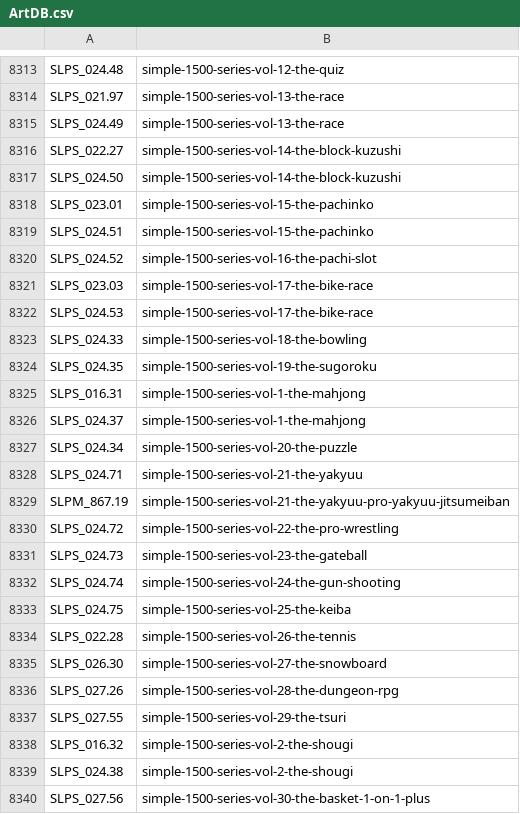
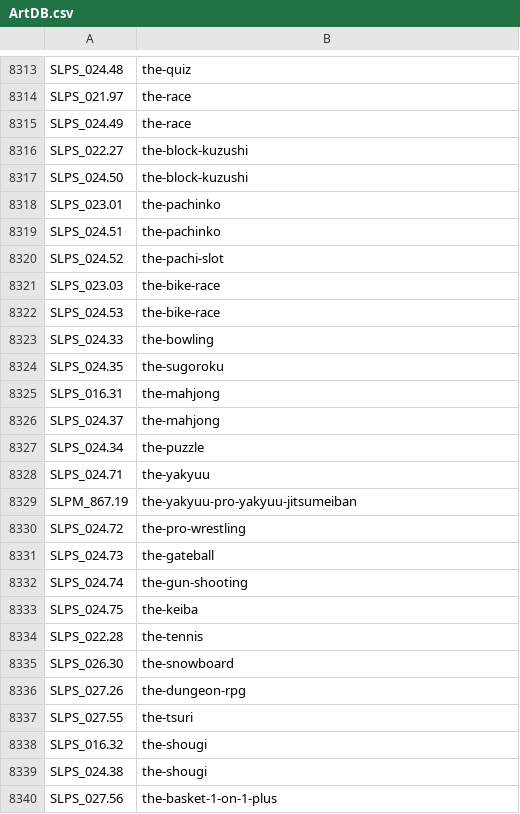
Before and after one commit to ahmedmoselhi/PSBBN-Definitive-English-Patch, a CSV file: helper/ArtDB.csv, drawn as a sheet; only a part is shown, gaps mark what is left out; the diff covers the shown part only; the diff names each change by its address in the sheet, - before the commit and + after, or states it on an @@ line.

```diff
--- a/helper/ArtDB.csv
+++ b/helper/ArtDB.csv
-B8313: simple-1500-series-vol-12-the-quiz
+B8313: the-quiz
-B8314:B8315: simple-1500-series-vol-13-the-race
+B8314:B8315: the-race
-B8316:B8317: simple-1500-series-vol-14-the-block-kuzushi
+B8316:B8317: the-block-kuzushi
-B8318:B8319: simple-1500-series-vol-15-the-pachinko
+B8318:B8319: the-pachinko
-B8320: simple-1500-series-vol-16-the-pachi-slot
+B8320: the-pachi-slot
-B8321:B8322: simple-1500-series-vol-17-the-bike-race
+B8321:B8322: the-bike-race
-B8323: simple-1500-series-vol-18-the-bowling
+B8323: the-bowling
-B8324: simple-1500-series-vol-19-the-sugoroku
+B8324: the-sugoroku
-B8325:B8326: simple-1500-series-vol-1-the-mahjong
+B8325:B8326: the-mahjong
-B8327: simple-1500-series-vol-20-the-puzzle
+B8327: the-puzzle
-B8328: simple-1500-series-vol-21-the-yakyuu
+B8328: the-yakyuu
-B8329: simple-1500-series-vol-21-the-yakyuu-pro-yakyuu-jitsumeiban
+B8329: the-yakyuu-pro-yakyuu-jitsumeiban
-B8330: simple-1500-series-vol-22-the-pro-wrestling
+B8330: the-pro-wrestling
-B8331: simple-1500-series-vol-23-the-gateball
+B8331: the-gateball
-B8332: simple-1500-series-vol-24-the-gun-shooting
+B8332: the-gun-shooting
-B8333: simple-1500-series-vol-25-the-keiba
+B8333: the-keiba
-B8334: simple-1500-series-vol-26-the-tennis
+B8334: the-tennis
-B8335: simple-1500-series-vol-27-the-snowboard
+B8335: the-snowboard
-B8336: simple-1500-series-vol-28-the-dungeon-rpg
+B8336: the-dungeon-rpg
-B8337: simple-1500-series-vol-29-the-tsuri
+B8337: the-tsuri
-B8338:B8339: simple-1500-series-vol-2-the-shougi
+B8338:B8339: the-shougi
-B8340: simple-1500-series-vol-30-the-basket-1-on-1-plus
+B8340: the-basket-1-on-1-plus
```
Also changed, not shown: 128 edited cells elsewhere in this file, helper/AppDB.csv.
